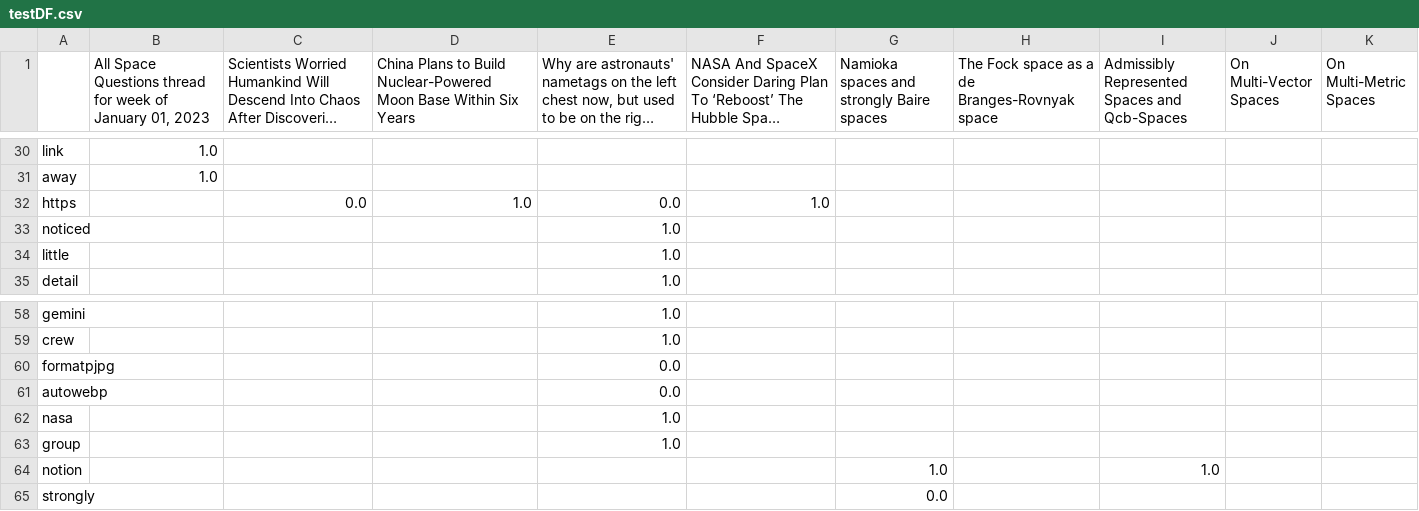
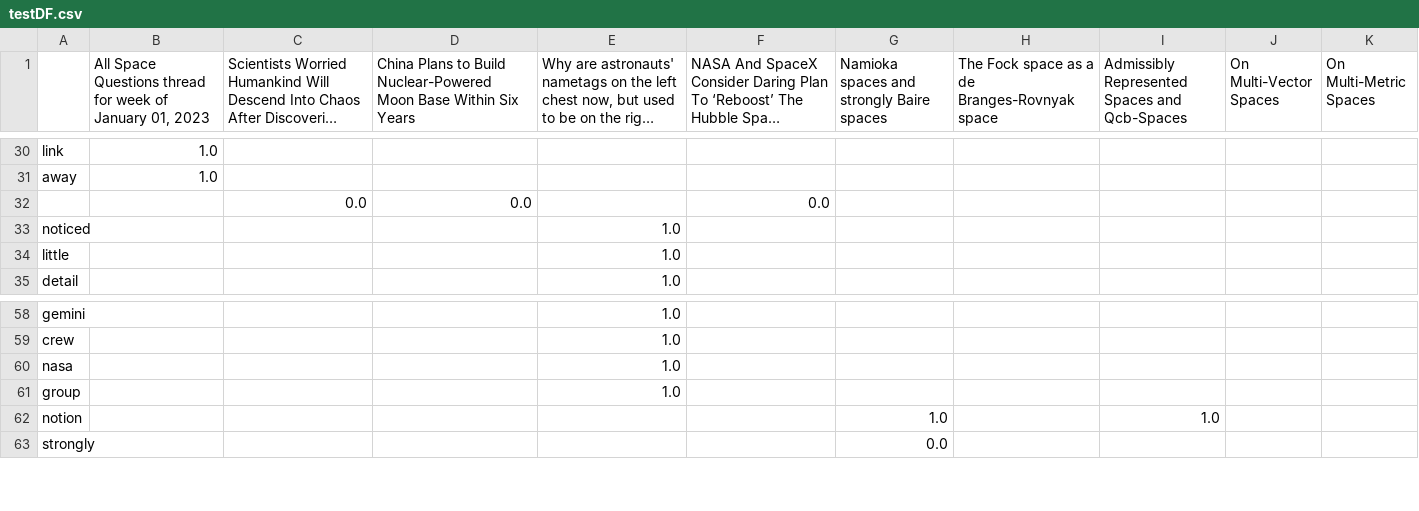
Before and after one commit to Naghan1132/TextMiningPython, a CSV file: src/testDF.csv, drawn as a sheet; only a part is shown, gaps mark what is left out; long unchanged cells end in …; removed rows and columns are numbered as before the commit, all else as after; the diff names each change by its address in the sheet, - before the commit and + after, or states it on an @@ line.

```diff
--- a/src/testDF.csv
+++ b/src/testDF.csv
-row 32: https |  | 0.0 | 1.0 | 0.0 | 1.0
+row 32:  |  | 0.0 | 0.0 |  | 0.0
-row 60: formatpjpg |  |  |  | 0.0
-row 61: autowebp |  |  |  | 0.0
```
Also changed, not shown: 2 other files.
